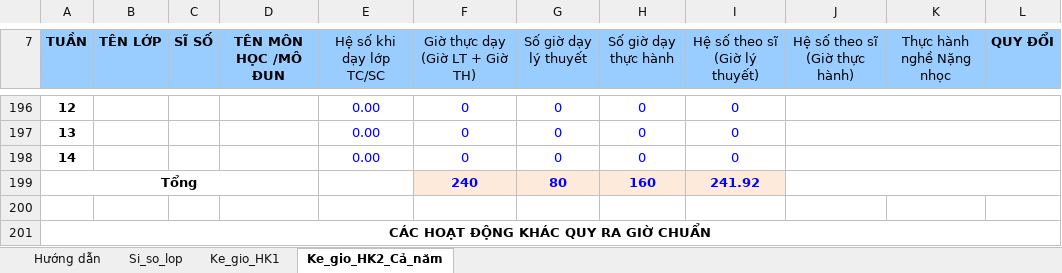
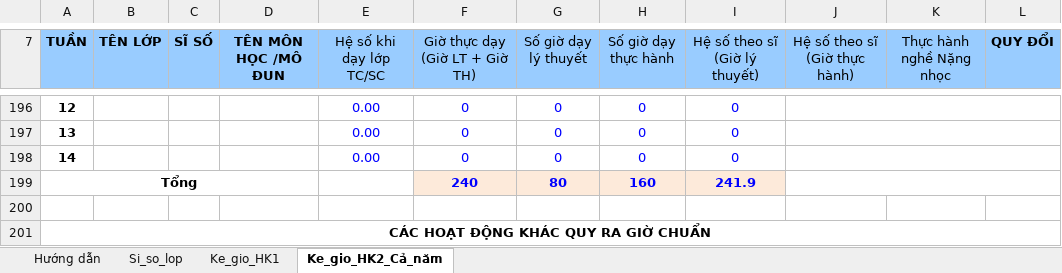
Before and after one commit to VU-SON-HAI01/ke-khai-gio-day-app, an Excel workbook: data_base/mau_kegio.xlsx, sheet Ke_gio_HK2_Cả_năm, drawn as a sheet; only a part is shown, gaps mark what is left out; values as stored, in another font and other column widths than the file's, no borders; charts and pictures not drawn; the diff names each change by its address in the sheet, - before the commit and + after, or states it on an @@ line.

```diff
--- a/data_base/mau_kegio.xlsx (sheet Ke_gio_HK2_Cả_năm)
+++ b/data_base/mau_kegio.xlsx (sheet Ke_gio_HK2_Cả_năm)
-I199 (Hệ số theo sĩ (Giờ lý thuyết)): 241.92
+I199 (Hệ số theo sĩ (Giờ lý thuyết)): 241.9
```
Also changed, not shown: sheet Ke_gio_HK1, formulas that keep their value.
